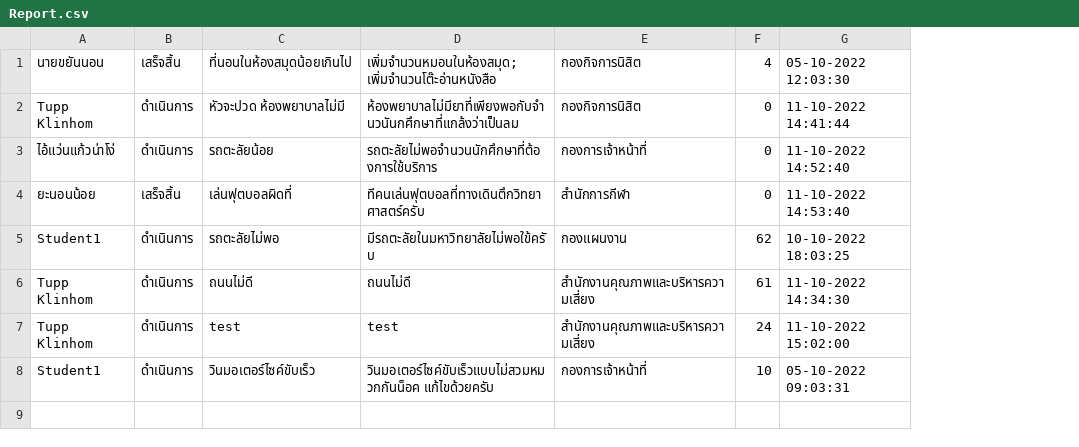
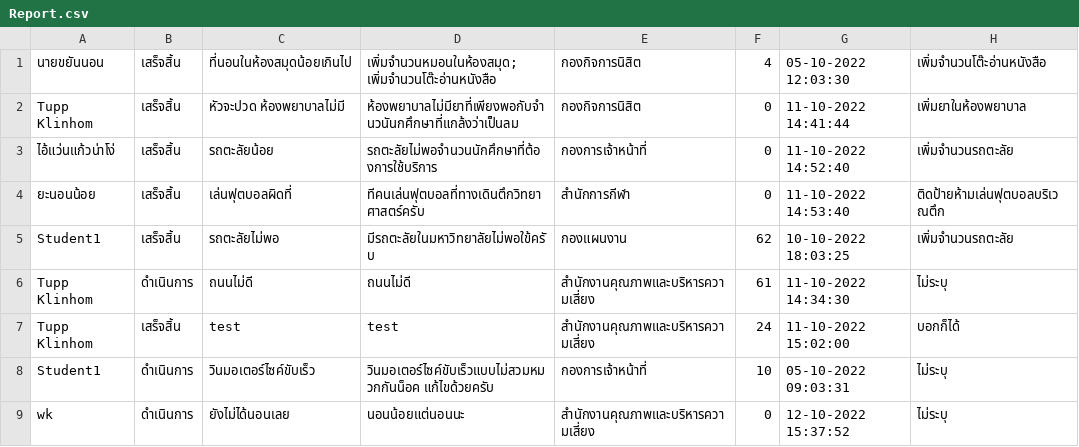
Before and after one commit to tuppklinhom/java, a CSV file: data/Report.csv, drawn as a sheet; the diff names each change by its address in the sheet, - before the commit and + after, or states it on an @@ line.

```diff
--- a/data/Report.csv
+++ b/data/Report.csv
+column H, rows 1-8: เพิ่มจำนวนโต๊ะอ่านหนังสือ | เพิ่มยาในห้องพยาบาล | เพิ่มจำนวนรถตะลัย | ติดป้ายห้ามเล่นฟุตบอลบริเวณตึก | เพิ่มจำนวนรถตะลัย | ไม่ระบุ | บอกก็ได้ | ไม่ระบุ
-B2:B3: ดำเนินการ
+B2:B3: เสร็จสิ้น
-B5: ดำเนินการ
+B5: เสร็จสิ้น
-B7: ดำเนินการ
+B7: เสร็จสิ้น
+row 9: wk | ดำเนินการ | ยังไม่ได้นอนเลย | นอนน้อยแต่นอนนะ | สำนักงานคุณภาพและบริหารความเสี่ยง | 0 | 12-10-2022 15:37:52 | ไม่ระบุ
```
Also changed, not shown: data/Officer.csv, 9 other files.
